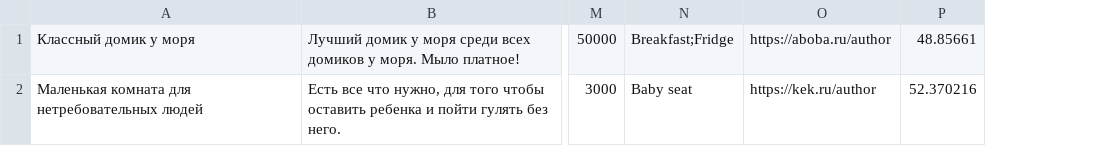
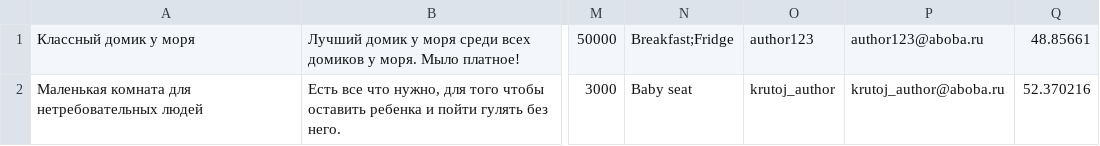
Before and after one commit to htmlacademy-univer-nodejs-1/2570715-six-cities-4, a TSV file: mocks/my-first-mock.tsv, drawn as a sheet; only a part is shown, gaps mark what is left out; removed rows and columns are numbered as before the commit, all else as after; the diff names each change by its address in the sheet, - before the commit and + after, or states it on an @@ line.

```diff
--- a/mocks/my-first-mock.tsv
+++ b/mocks/my-first-mock.tsv
-column O, rows 1-2: https://aboba.ru/author | https://kek.ru/author
+column O, rows 1-2: author123 | krutoj_author
+column P, rows 1-2: author123@aboba.ru | krutoj_author@aboba.ru
```
Also changed, not shown: 40 other files.
